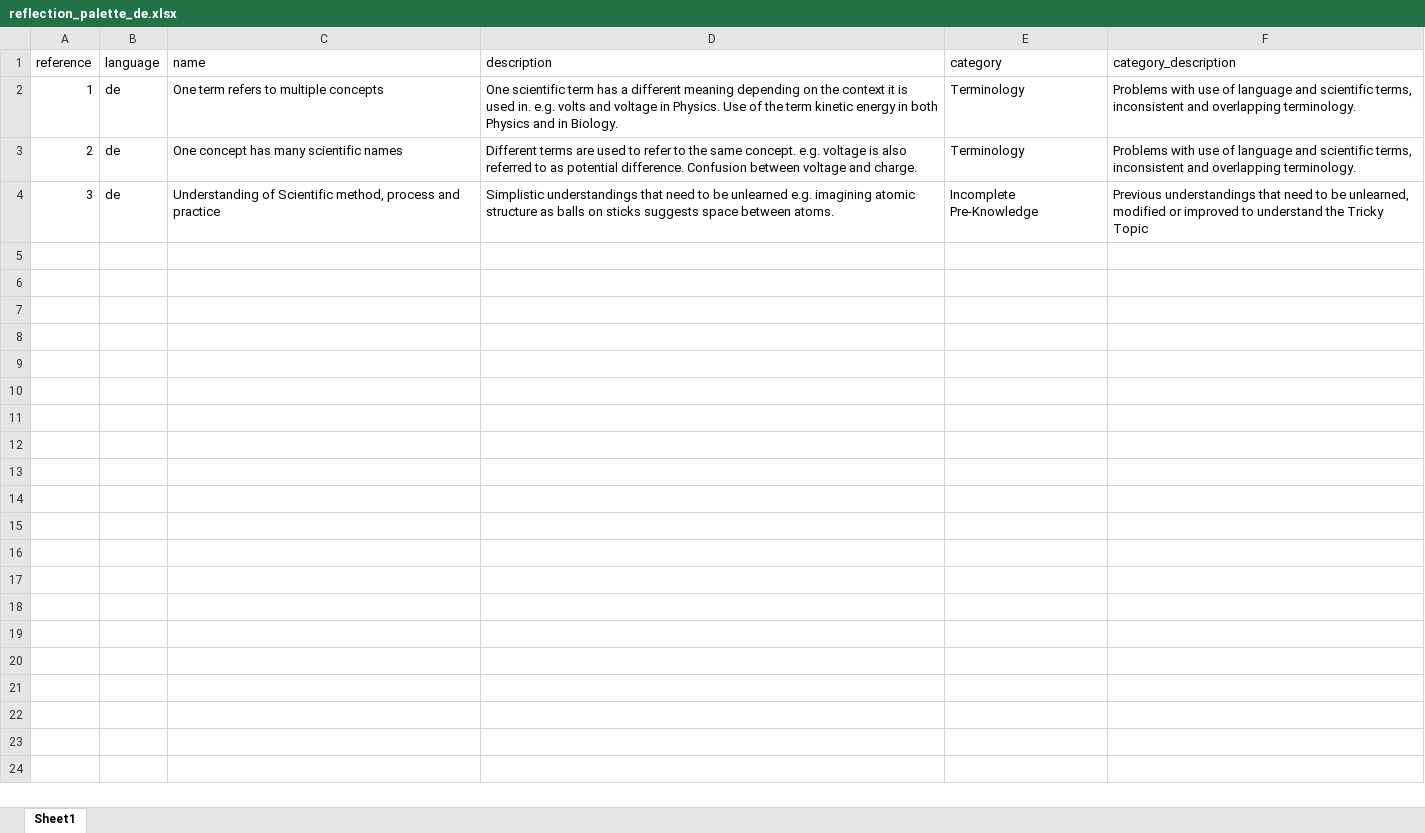
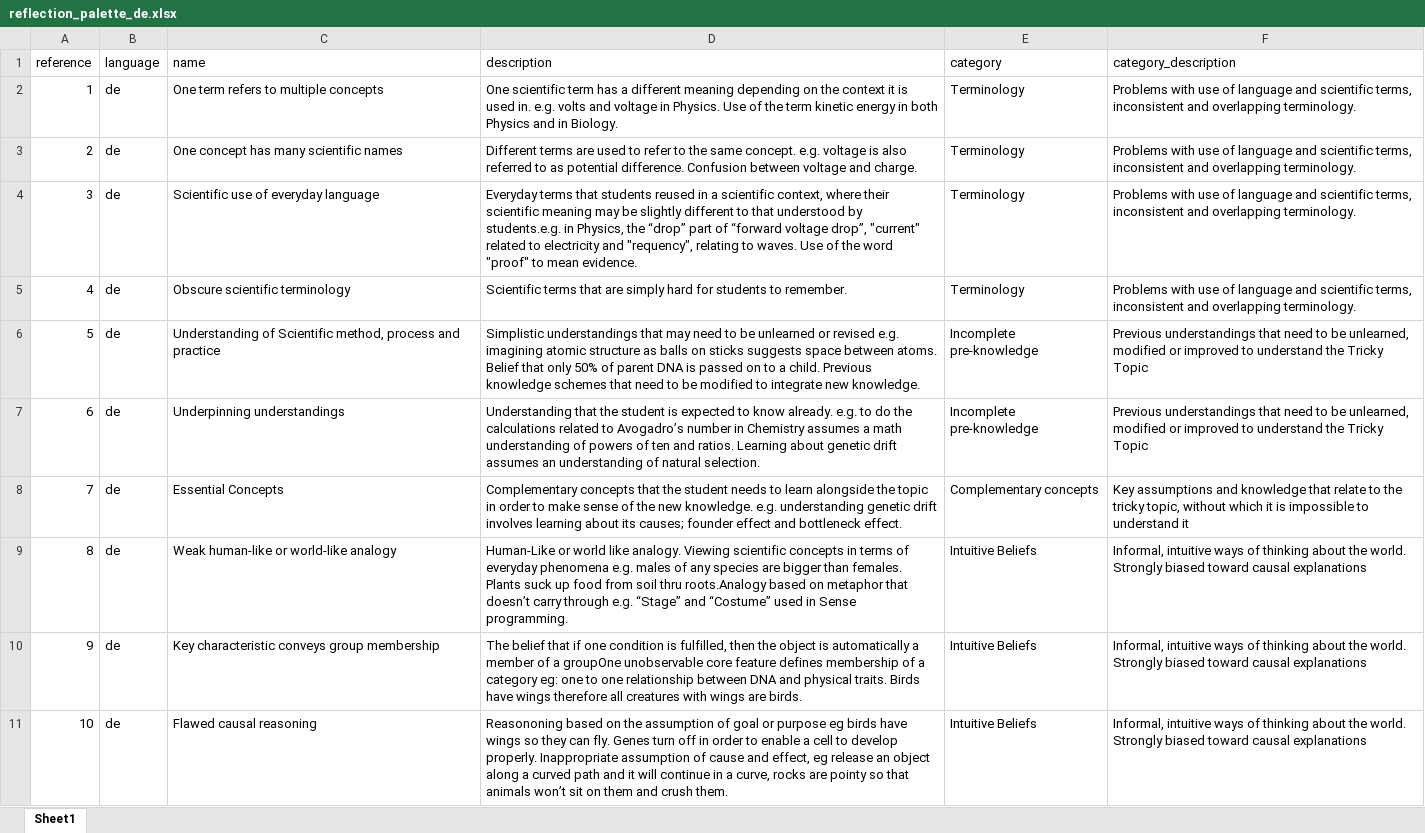
Before and after one commit to juxtalearn/clipit, an Excel workbook: mod/z02_clipit_api/libraries/reflection_palette/reflection_palette_de.xlsx, sheet Sheet1, drawn as a sheet; values as stored, in another font and other column widths than the file's, no borders; the diff names each change by its address in the sheet, - before the commit and + after, or states it on an @@ line.

```diff
--- a/mod/z02_clipit_api/libraries/reflection_palette/reflection_palette_de.xlsx (sheet Sheet1)
+++ b/mod/z02_clipit_api/libraries/reflection_palette/reflection_palette_de.xlsx (sheet Sheet1)
-C4 (name): Understanding of Scientific method, process and practice
+C4 (name): Scientific use of everyday language
-D4 (description): Simplistic understandings that need to be unlearned e.g. imagining atomic structure as balls on sticks suggests space between atoms.
+D4 (description): Everyday terms that students reused in a scientific context, where their scientific meaning may be slightly different to that understood by students.e.g. in Physics, the “drop” part of “forward voltage drop”, "current" related to electricity and "requency", relating to waves. Use of the word "proof" to mean evidence.
-E4 (category): Incomplete Pre-Knowledge
+E4 (category): Terminology
-F4 (category_description): Previous understandings that need to be unlearned, modified or improved to understand the Tricky Topic
+F4 (category_description): Problems with use of language and scientific terms, inconsistent and overlapping terminology.
+row 5: 4 | de | Obscure scientific terminology | Scientific terms that are simply hard for students to remember. | Terminology | Problems with use of language and scientific terms, inconsistent and overlapping terminology.
+row 6: 5 | de | Understanding of Scientific method, process and practice | Simplistic understandings that may need to be unlearned or revised e.g. imagining atomic structure as balls on sticks suggests space between atoms. Belief that only 50% of parent DNA is passed on to a child. Previous knowledge schemes that need to be modified to integrate new knowledge. | Incomplete pre-knowledge | Previous understandings that need to be unlearned, modified or improved to understand the Tricky Topic
+row 7: 6 | de | Underpinning understandings | Understanding that the student is expected to know already. e.g. to do the calculations related to Avogadro’s number in Chemistry assumes a math understanding of powers of ten and ratios. Learning about genetic drift assumes an understanding of natural selection. | Incomplete pre-knowledge | Previous understandings that need to be unlearned, modified or improved to understand the Tricky Topic
+row 8: 7 | de | Essential Concepts | Complementary concepts that the student needs to learn alongside the topic in order to make sense of the new knowledge. e.g. understanding genetic drift involves learning about its causes; founder effect and bottleneck effect. | Complementary concepts | Key assumptions and knowledge that relate to the tricky topic, without which it is impossible to understand it
+row 9: 8 | de | Weak human-like or world-like analogy | Human-Like or world like analogy. Viewing scientific concepts in terms of everyday phenomena e.g. males of any species are bigger than females. Plants suck up food from soil thru roots.Analogy based on metaphor that doesn’t carry through e.g. “Stage” and “Costume” used in Sense programming. | Intuitive Beliefs | Informal, intuitive ways of thinking about the world. Strongly biased toward causal explanations
+row 10: 9 | de | Key characteristic conveys group membership | The belief that if one condition is fulfilled, then the object is automatically a member of a groupOne unobservable core feature defines membership of a category eg: one to one relationship between DNA and physical traits. Birds have wings therefore all creatures with wings are birds. | Intuitive Beliefs | Informal, intuitive ways of thinking about the world. Strongly biased toward causal explanations
+row 11: 10 | de | Flawed causal reasoning | Reasononing based on the assumption of goal or purpose eg birds have wings so they can fly. Genes turn off in order to enable a cell to develop properly. Inappropriate assumption of cause and effect, eg release an object along a curved path and it will continue in a curve, rocks are pointy so that animals won’t sit on them and crush them. | Intuitive Beliefs | Informal, intuitive ways of thinking about the world. Strongly biased toward causal explanations
```
Also changed, not shown: mod/z02_clipit_api/libraries/reflection_palette/reflection_palette_es.xlsx.
